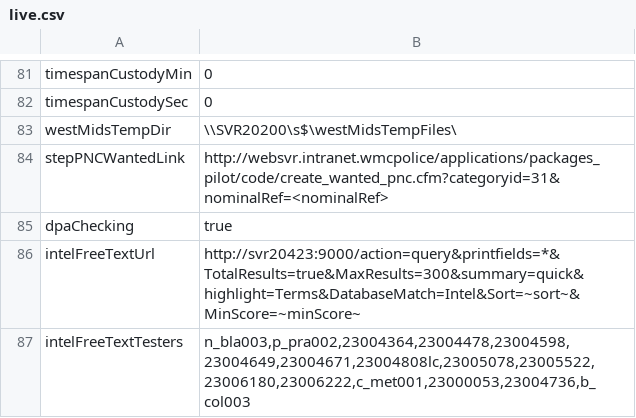
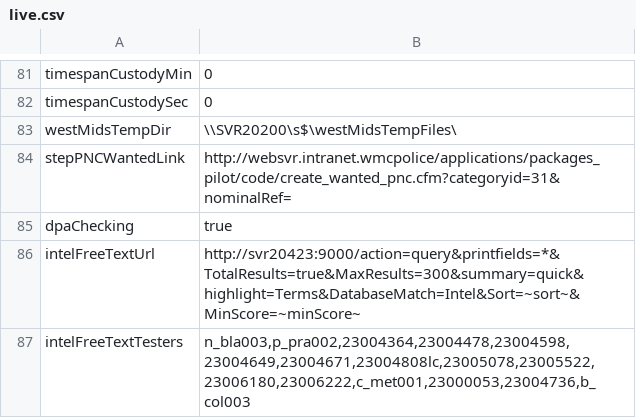
Before and after one commit to theGenieMan/genieAssets, a CSV file: lookups/environment/live.csv, drawn as a sheet; only a part is shown, gaps mark what is left out.

```diff
--- a/lookups/environment/live.csv
+++ b/lookups/environment/live.csv
@@ -83,3 +83,3 @@ timespanCustodySec|0
 westMidsTempDir|\\SVR20200\s$\westMidsTempFiles\
-stepPNCWantedLink|http://websvr.intranet.wmcpolice/applications/packages_pilot/code/create_wanted_pnc.cfm?categoryid=31&nominalRef=<nominalRef>
+stepPNCWantedLink|http://websvr.intranet.wmcpolice/applications/packages_pilot/code/create_wanted_pnc.cfm?categoryid=31&nominalRef=
 dpaChecking|true
```
Also changed, not shown: lookups/environment/dev.csv, lookups/environment/live_uat.csv, 1 other file.
